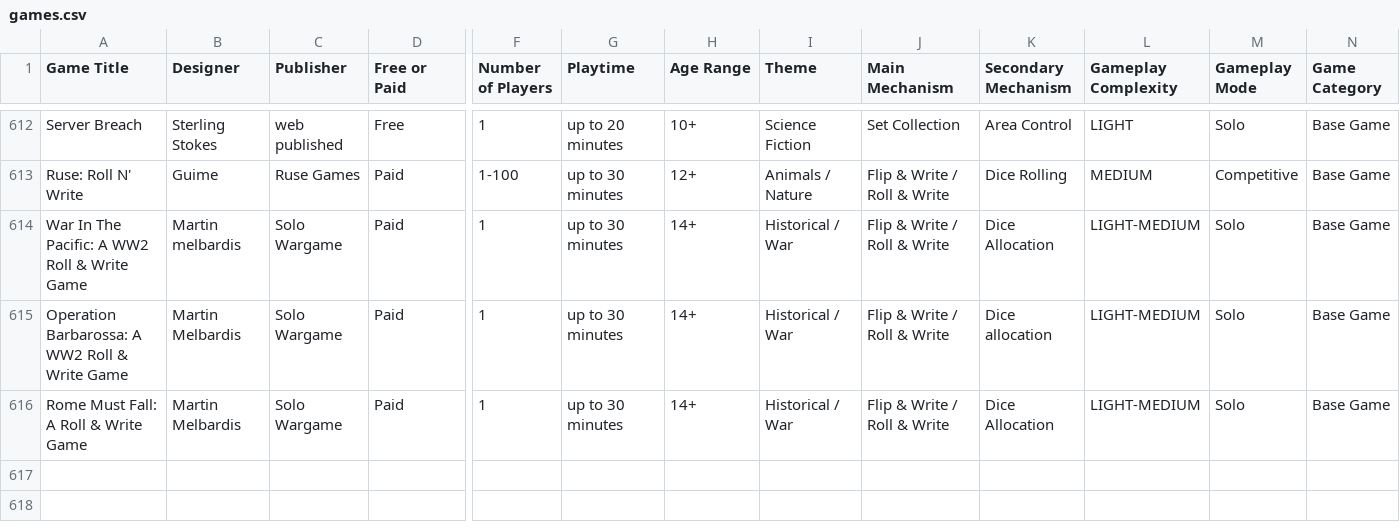
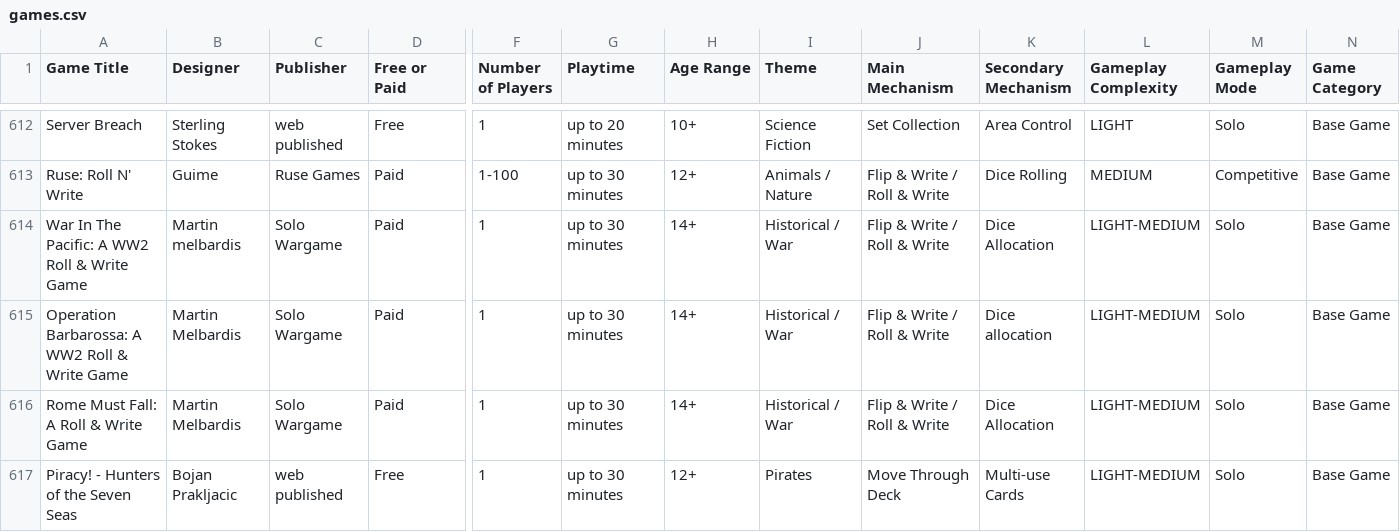
Before and after one commit to mgonzalvez/pnpfinder-lite, a CSV file: data/games.csv, drawn as a sheet; only a part is shown, gaps mark what is left out; rows hold the shown columns only; the diff names each change by its address in the sheet, - before the commit and + after, or states it on an @@ line.

Commit message:
chore: sync games.csv from Google Sheets (normalized from SHEET headers)

```diff
--- a/data/games.csv
+++ b/data/games.csv
+row 617: Piracy! - Hunters of the Seven Seas | Bojan Prakljacic | web published | Free | 1 | up to 30 minutes | 12+ | Pirates | Move Through Deck | Multi-use Cards | LIGHT-MEDIUM | Solo | Base Game
```
